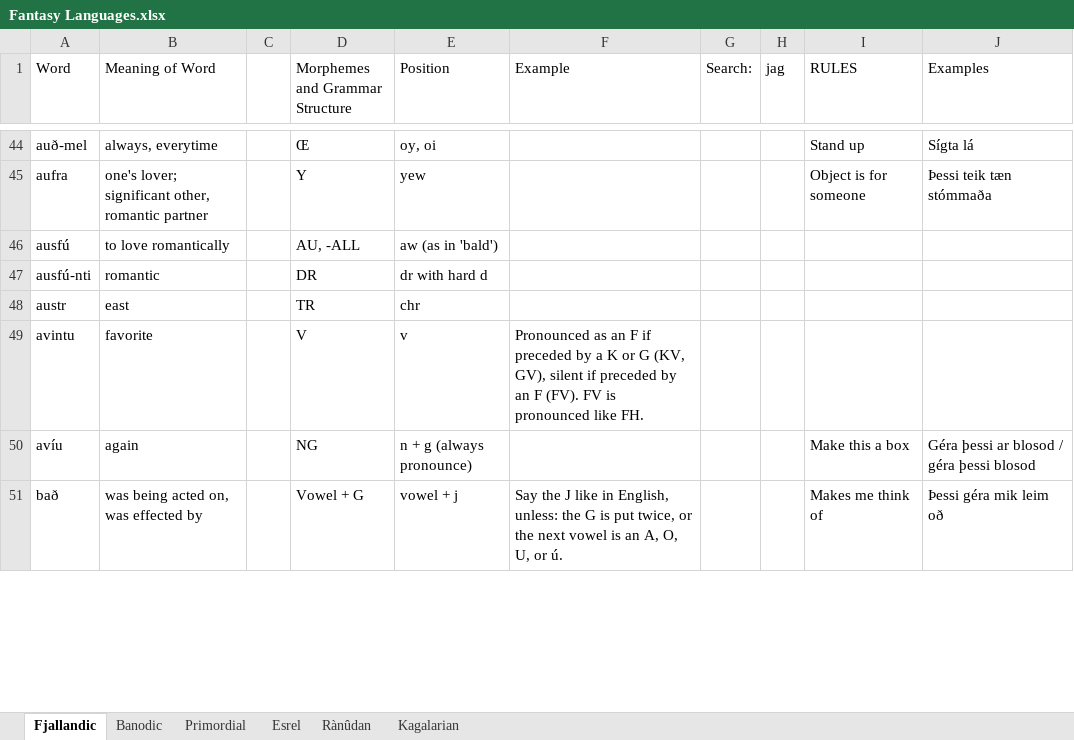
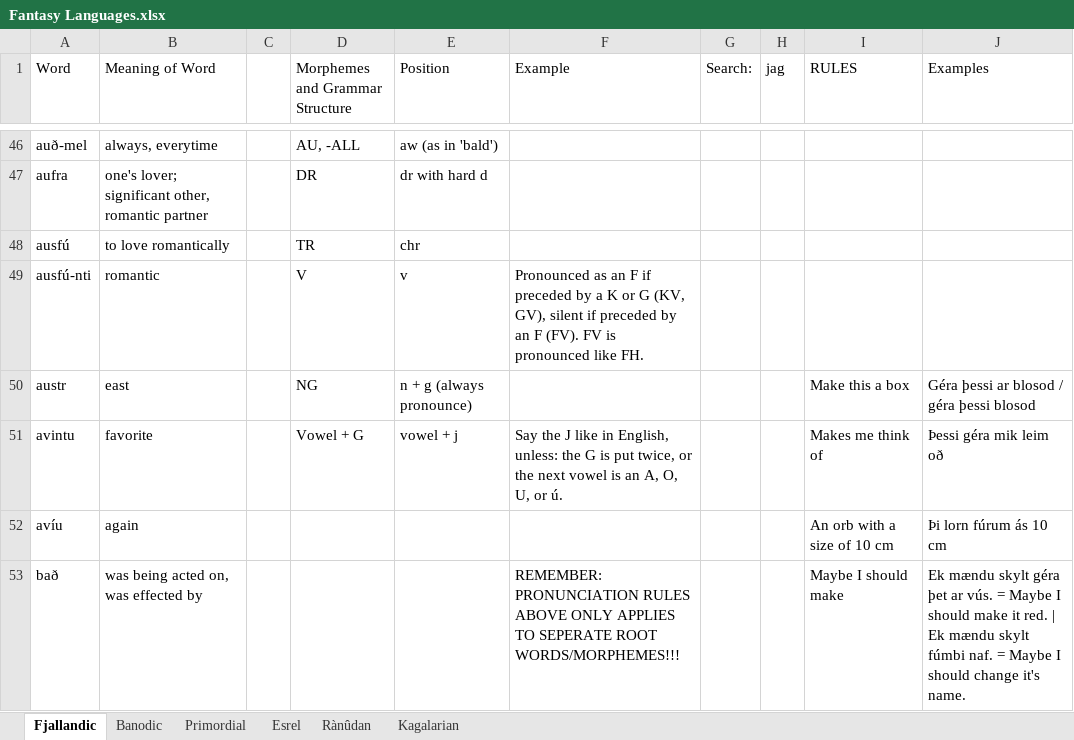
Before and after one commit to Oneo64/Auldworlde, an Excel workbook: Conlangs/Fantasy Languages.xlsx, sheet Fjallandic, drawn as a sheet; only a part is shown, gaps mark what is left out; values as stored, in another font and other column widths than the file's, no cell formats; charts and pictures not drawn; addresses are those after the commit; the diff covers the shown part only; the diff names each change by its address in the sheet, - before the commit and + after, or states it on an @@ line.

```diff
--- a/Conlangs/Fantasy Languages.xlsx (sheet Fjallandic)
+++ b/Conlangs/Fantasy Languages.xlsx (sheet Fjallandic)
-D46 (Morphemes and Grammar Structure): Œ
+D46 (Morphemes and Grammar Structure): AU, -ALL
-E46 (Position): oy, oi
+E46 (Position): aw (as in 'bald')
-I46 (RULES): Stand up
+I46 (RULES): (empty)
-J46 (Examples): Sígta lá
+J46 (Examples): (empty)
-D47 (Morphemes and Grammar Structure): Y
+D47 (Morphemes and Grammar Structure): DR
-E47 (Position): yew
+E47 (Position): dr with hard d
-I47 (RULES): Object is for someone
+I47 (RULES): (empty)
-J47 (Examples): Þessi teik tæn stómmaða
+J47 (Examples): (empty)
-D48 (Morphemes and Grammar Structure): AU, -ALL
+D48 (Morphemes and Grammar Structure): TR
-E48 (Position): aw (as in 'bald')
+E48 (Position): chr
-D49 (Morphemes and Grammar Structure): DR
+D49 (Morphemes and Grammar Structure): V
-E49 (Position): dr with hard d
+E49 (Position): v
-F49 (Example): (empty)
+F49 (Example): Pronounced as an F if preceded by a K or G (KV, GV), silent if preceded by an F (FV). FV is pronounced like FH.
-D50 (Morphemes and Grammar Structure): TR
+D50 (Morphemes and Grammar Structure): NG
-E50 (Position): chr
+E50 (Position): n + g (always pronounce)
-I50 (RULES): (empty)
+I50 (RULES): Make this a box
-J50 (Examples): (empty)
+J50 (Examples): Géra þessi ar blosod / géra þessi blosod
-D51 (Morphemes and Grammar Structure): V
+D51 (Morphemes and Grammar Structure): Vowel + G
-E51 (Position): v
+E51 (Position): vowel + j
-F51 (Example): Pronounced as an F if preceded by a K or G (KV, GV), silent if preceded by an F (FV). FV is pronounced like FH.
+F51 (Example): Say the J like in English, unless: the G is put twice, or the next vowel is an A, O, U, or ú.
-I51 (RULES): (empty)
+I51 (RULES): Makes me think of
-J51 (Examples): (empty)
+J51 (Examples): Þessi géra mik leim oð
-D52 (Morphemes and Grammar Structure): NG
+D52 (Morphemes and Grammar Structure): (empty)
-E52 (Position): n + g (always pronounce)
+E52 (Position): (empty)
-I52 (RULES): Make this a box
+I52 (RULES): An orb with a size of 10 cm
-J52 (Examples): Géra þessi ar blosod / géra þessi blosod
+J52 (Examples): Þi lorn fúrum ás 10 cm
-D53 (Morphemes and Grammar Structure): Vowel + G
+D53 (Morphemes and Grammar Structure): (empty)
-E53 (Position): vowel + j
+E53 (Position): (empty)
-F53 (Example): Say the J like in English, unless: the G is put twice, or the next vowel is an A, O, U, or ú.
+F53 (Example): REMEMBER: PRONUNCIATION RULES ABOVE ONLY APPLIES TO SEPERATE ROOT WORDS/MORPHEMES!!!
-I53 (RULES): Makes me think of
+I53 (RULES): Maybe I should make
-J53 (Examples): Þessi géra mik leim oð
+J53 (Examples): Ek mændu skylt géra þet ar vús. = Maybe I should make it red. | Ek mændu skylt fúmbi naf. = Maybe I should change it's name.
```
Also changed, not shown: 11 added rows, 4 removed rows, 142 edited cells and merged cells elsewhere in this sheet, cell formats.
